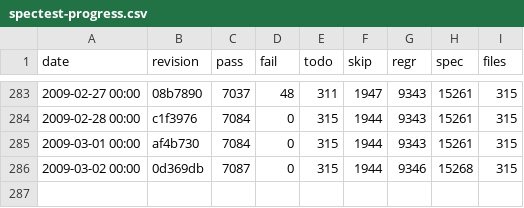
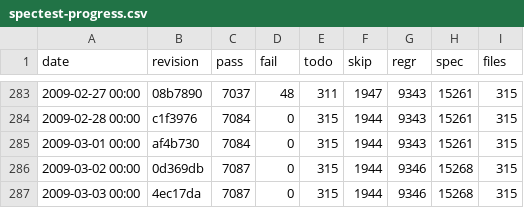
Before and after one commit to rakudo/rakudo, a CSV file: docs/spectest-progress.csv, drawn as a sheet; only a part is shown, gaps mark what is left out; the diff names each change by its address in the sheet, - before the commit and + after, or states it on an @@ line.

Commit message:
spectest-progress.csv update: 315 files, 7087 passing, 0 failing

```diff
--- a/docs/spectest-progress.csv
+++ b/docs/spectest-progress.csv
+row 287: 2009-03-03 00:00 | 4ec17da | 7087 | 0 | 315 | 1944 | 9346 | 15268 | 315
```
